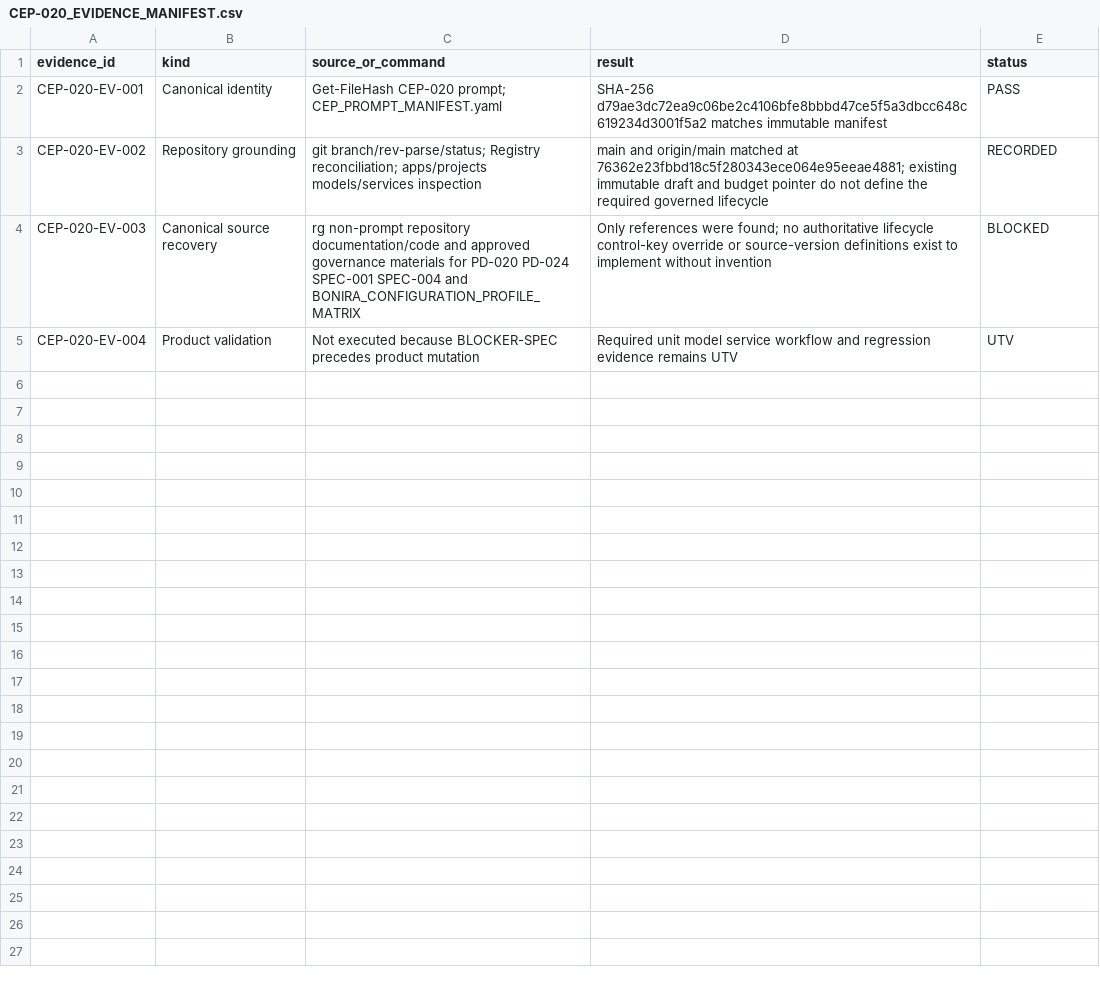
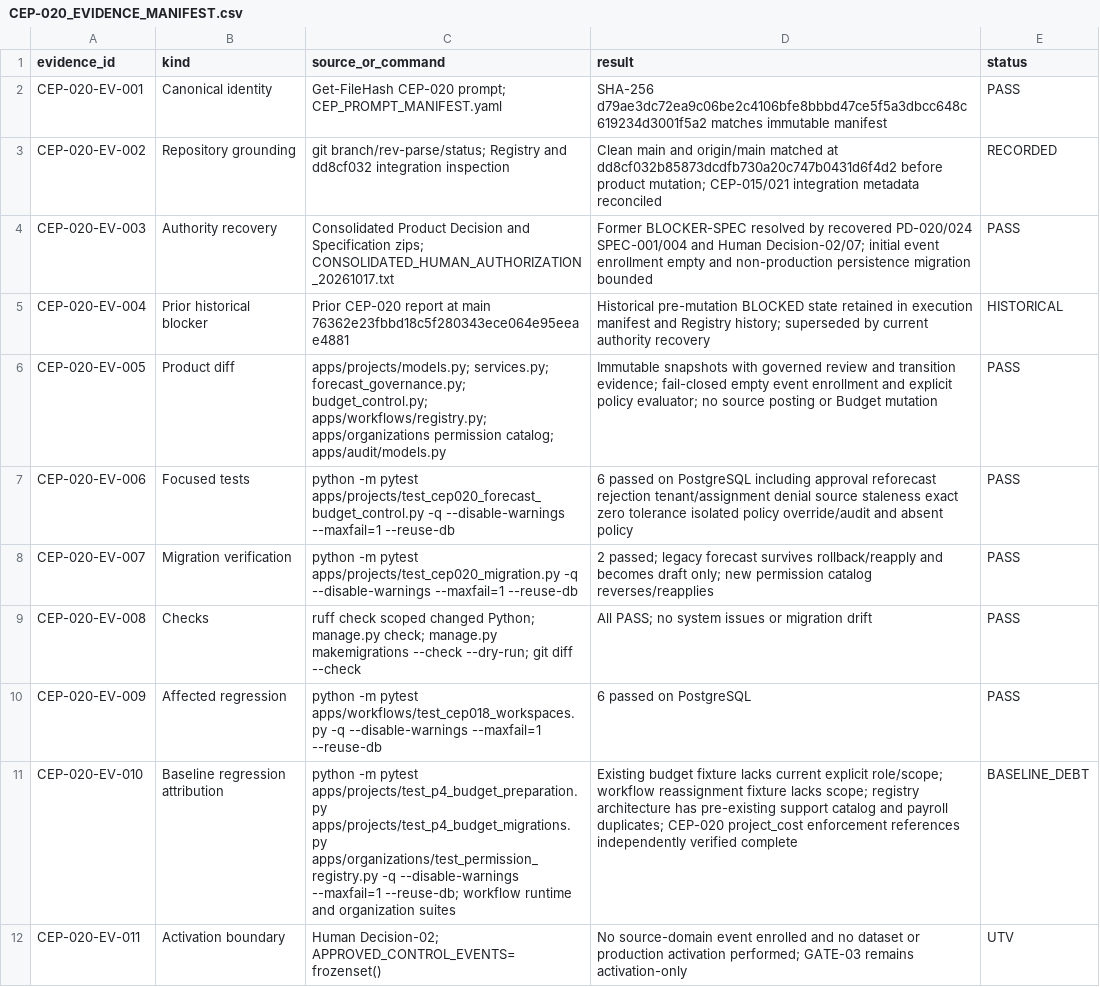
Before and after one commit to zerangzadeh/ConstructionCompanySolution, a CSV file: docs/governance/cep/evidence/CEP-020_EVIDENCE_MANIFEST.csv, drawn as a sheet.

Commit message:
complete CEP-020 and CEP-025 implementation checkpoint

```diff
--- a/docs/governance/cep/evidence/CEP-020_EVIDENCE_MANIFEST.csv
+++ b/docs/governance/cep/evidence/CEP-020_EVIDENCE_MANIFEST.csv
@@ -2,4 +2,11 @@ evidence_id,kind,source_or_command,result,status
 CEP-020-EV-001,Canonical identity,"Get-FileHash CEP-020 prompt; CEP_PROMPT_MANIFEST.yaml",SHA-256 d79ae3dc72ea9c06be2c4106bfe8bbbd47ce5f5a3dbcc648c619234d3001f5a2 matches immutable manifest,PASS
-CEP-020-EV-002,Repository grounding,"git branch/rev-parse/status; Registry reconciliation; apps/projects models/services inspection",main and origin/main matched at 76362e23fbbd18c5f280343ece064e95eeae4881; existing immutable draft and budget pointer do not define the required governed lifecycle,RECORDED
-CEP-020-EV-003,Canonical source recovery,"rg non-prompt repository documentation/code and approved governance materials for PD-020 PD-024 SPEC-001 SPEC-004 and BONIRA_CONFIGURATION_PROFILE_MATRIX",Only references were found; no authoritative lifecycle control-key override or source-version definitions exist to implement without invention,BLOCKED
-CEP-020-EV-004,Product validation,"Not executed because BLOCKER-SPEC precedes product mutation",Required unit model service workflow and regression evidence remains UTV,UTV
+CEP-020-EV-002,Repository grounding,"git branch/rev-parse/status; Registry and dd8cf032 integration inspection",Clean main and origin/main matched at dd8cf032b85873dcdfb730a20c747b0431d6f4d2 before product mutation; CEP-015/021 integration metadata reconciled,RECORDED
+CEP-020-EV-003,Authority recovery,"Consolidated Product Decision and Specification zips; CONSOLIDATED_HUMAN_AUTHORIZATION_20261017.txt",Former BLOCKER-SPEC resolved by recovered PD-020/024 SPEC-001/004 and Human Decision-02/07; initial event enrollment empty and non-production persistence migration bounded,PASS
+CEP-020-EV-004,Prior historical blocker,"Prior CEP-020 report at main 76362e23fbbd18c5f280343ece064e95eeae4881",Historical pre-mutation BLOCKED state retained in execution manifest and Registry history; superseded by current authority recovery,HISTORICAL
+CEP-020-EV-005,Product diff,"apps/projects/models.py; services.py; forecast_governance.py; budget_control.py; apps/workflows/registry.py; apps/organizations permission catalog; apps/audit/models.py",Immutable snapshots with governed review and transition evidence; fail-closed empty event enrollment and explicit policy evaluator; no source posting or Budget mutation,PASS
+CEP-020-EV-006,Focused tests,"python -m pytest apps/projects/test_cep020_forecast_budget_control.py -q --disable-warnings --maxfail=1 --reuse-db",6 passed on PostgreSQL including approval reforecast rejection tenant/assignment denial source staleness exact zero tolerance isolated policy override/audit and absent policy,PASS
+CEP-020-EV-007,Migration verification,"python -m pytest apps/projects/test_cep020_migration.py -q --disable-warnings --maxfail=1 --reuse-db",2 passed; legacy forecast survives rollback/reapply and becomes draft only; new permission catalog reverses/reapplies,PASS
+CEP-020-EV-008,Checks,"ruff check scoped changed Python; manage.py check; manage.py makemigrations --check --dry-run; git diff --check",All PASS; no system issues or migration drift,PASS
+CEP-020-EV-009,Affected regression,"python -m pytest apps/workflows/test_cep018_workspaces.py -q --disable-warnings --maxfail=1 --reuse-db",6 passed on PostgreSQL,PASS
+CEP-020-EV-010,Baseline regression attribution,"python -m pytest apps/projects/test_p4_budget_preparation.py apps/projects/test_p4_budget_migrations.py apps/organizations/test_permission_registry.py -q --disable-warnings --maxfail=1 --reuse-db; workflow runtime and organization suites",Existing budget fixture lacks current explicit role/scope; workflow reassignment fixture lacks scope; registry architecture has pre-existing support catalog and payroll duplicates; CEP-020 project_cost enforcement references independently verified complete,BASELINE_DEBT
+CEP-020-EV-011,Activation boundary,"Human Decision-02; APPROVED_CONTROL_EVENTS=frozenset()",No source-domain event enrolled and no dataset or production activation performed; GATE-03 remains activation-only,UTV
```
Also changed, not shown: docs/governance/cep/evidence/CEP-020_ACCEPTANCE_MAPPING.csv, docs/governance/cep/evidence/CEP-025_ACCEPTANCE_MAPPING.csv, 28 other files.
